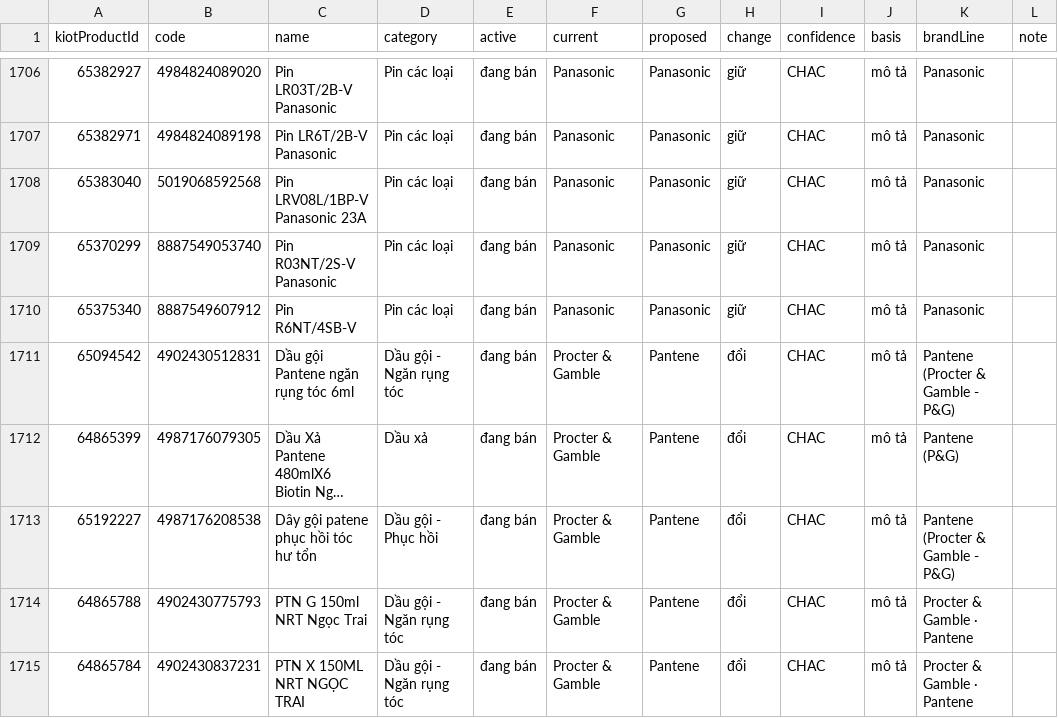
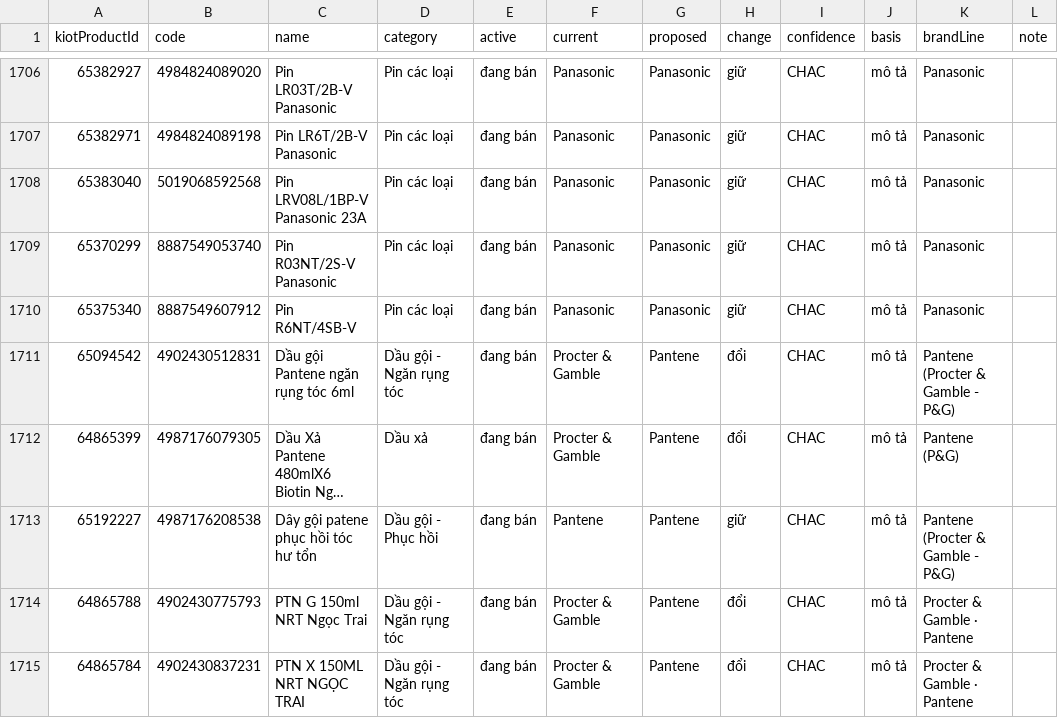
Before and after one commit to tram8it/tram8-resources, a CSV file: reports/thuong-hieu/de-xuat-tung-sp.csv, drawn as a sheet; only a part is shown, gaps mark what is left out; long unchanged cells end in …; the diff covers the shown part only; the diff names each change by its address in the sheet, - before the commit and + after, or states it on an @@ line.

```diff
--- a/reports/thuong-hieu/de-xuat-tung-sp.csv
+++ b/reports/thuong-hieu/de-xuat-tung-sp.csv
-F1713 (current): Procter & Gamble
+F1713 (current): Pantene
-H1713 (change): đổi
+H1713 (change): giữ
```
Also changed, not shown: 1 moved row and 11 edited cells elsewhere in this file, 2 other files.
